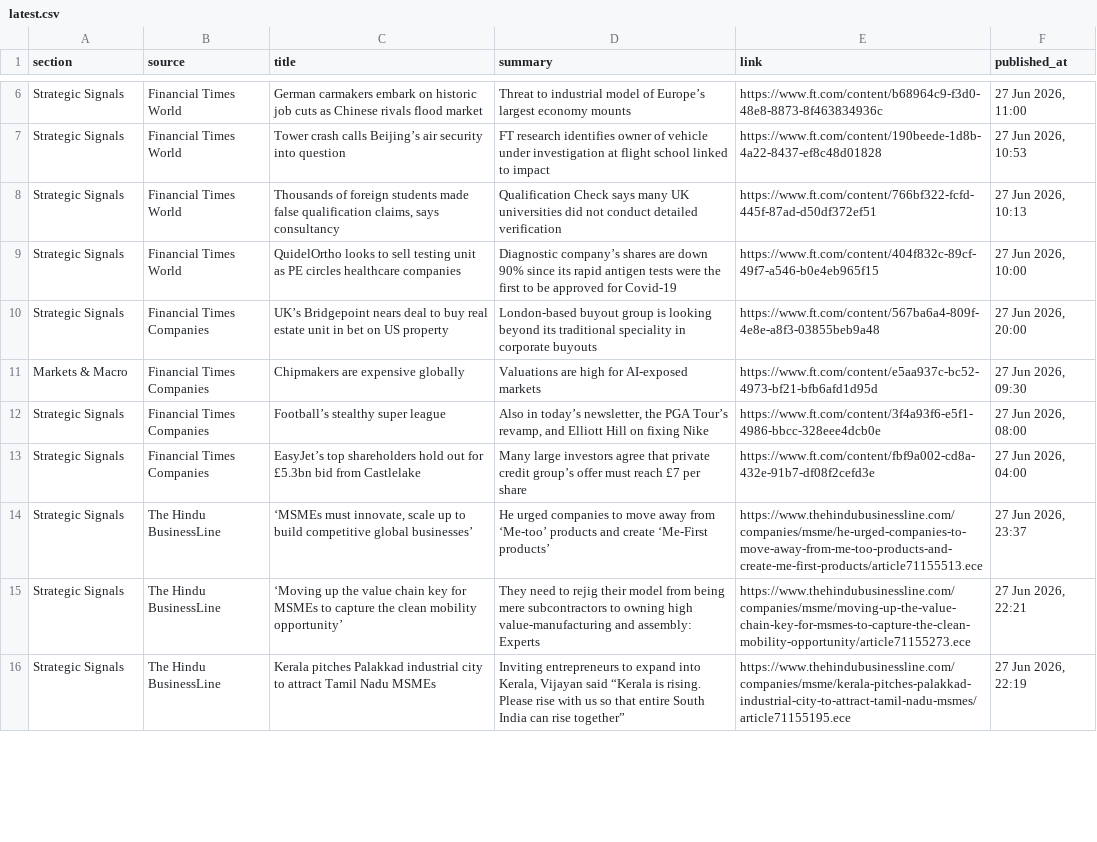
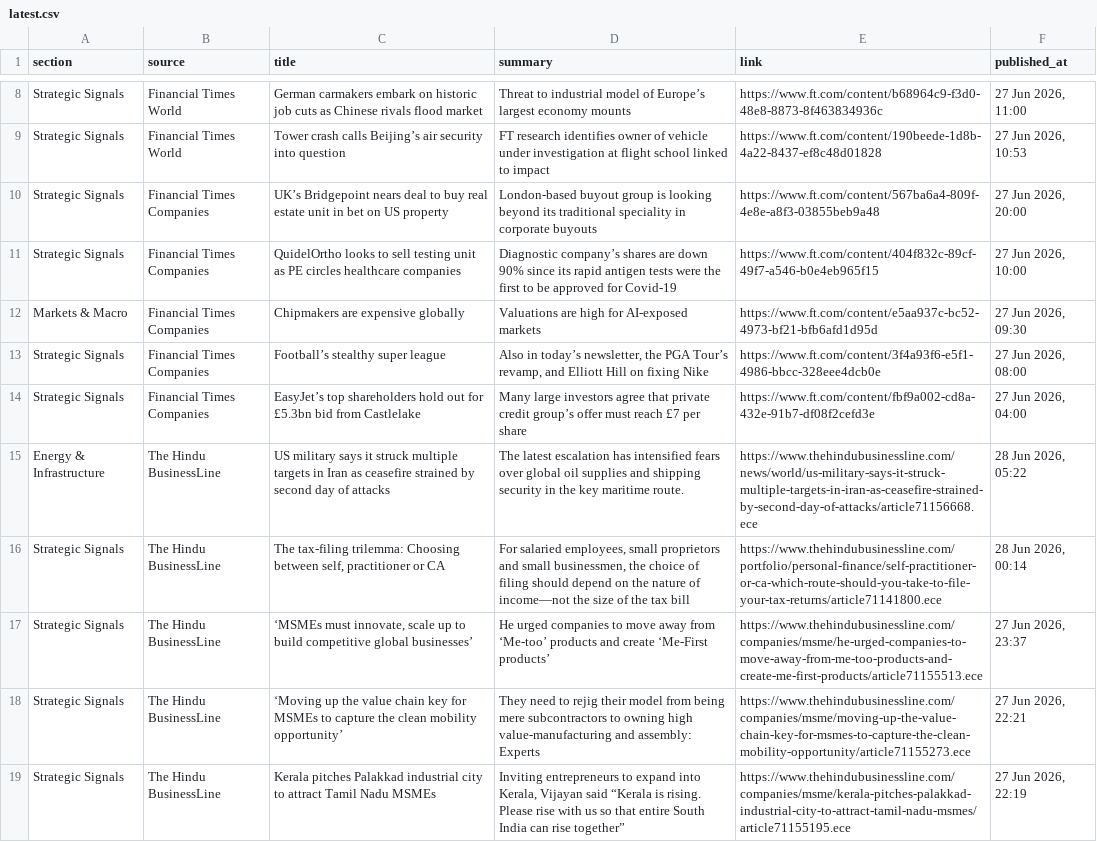
Before and after one commit to sumantrabasudawn/news-tracker, a CSV file: output/latest.csv, drawn as a sheet; only a part is shown, gaps mark what is left out; removed rows and columns are numbered as before the commit, all else as after; the diff covers the shown part only; the diff names each change by its address in the sheet, - before the commit and + after, or states it on an @@ line.

```diff
--- a/output/latest.csv
+++ b/output/latest.csv
-row 8: Strategic Signals | Financial Times World | Thousands of foreign students made false qualification claims, says consultancy | Qualification Check says many UK universities did not conduct detailed verification | https://www.ft.com/content/766bf322-fcfd-445f-87ad-d50df372ef51 | 27 Jun 2026, 10:13
-row 9: Strategic Signals | Financial Times World | QuidelOrtho looks to sell testing unit as PE circles healthcare companies | Diagnostic company’s shares are down 90% since its rapid antigen tests were the first to be approved for Covid-19 | https://www.ft.com/content/404f832c-89cf-49f7-a546-b0e4eb965f15 | 27 Jun 2026, 10:00
+row 11: Strategic Signals | Financial Times Companies | QuidelOrtho looks to sell testing unit as PE circles healthcare companies | Diagnostic company’s shares are down 90% since its rapid antigen tests were the first to be approved for Covid-19 | https://www.ft.com/content/404f832c-89cf-49f7-a546-b0e4eb965f15 | 27 Jun 2026, 10:00
+row 15: Energy & Infrastructure | The Hindu BusinessLine | US military says it struck multiple targets in Iran as ceasefire strained by second day of attacks | The latest escalation has intensified fears over global oil supplies and shipping security in the key maritime route. | https://www.thehindubusinessline.com/news/world/us-military-says-it-struck-multiple-targets-in-iran-as-ceasefire-strained-by-second-day-of-attacks/article71156668.ece | 28 Jun 2026, 05:22
+row 16: Strategic Signals | The Hindu BusinessLine | The tax-filing trilemma: Choosing between self, practitioner or CA | For salaried employees, small proprietors and small businessmen, the choice of filing should depend on the nature of income—not the size of the tax bill | https://www.thehindubusinessline.com/portfolio/personal-finance/self-practitioner-or-ca-which-route-should-you-take-to-file-your-tax-returns/article71141800.ece | 28 Jun 2026, 00:14
```
Also changed, not shown: 4 added rows, 4 removed rows and 20 edited cells elsewhere in this file, 2 other files.
